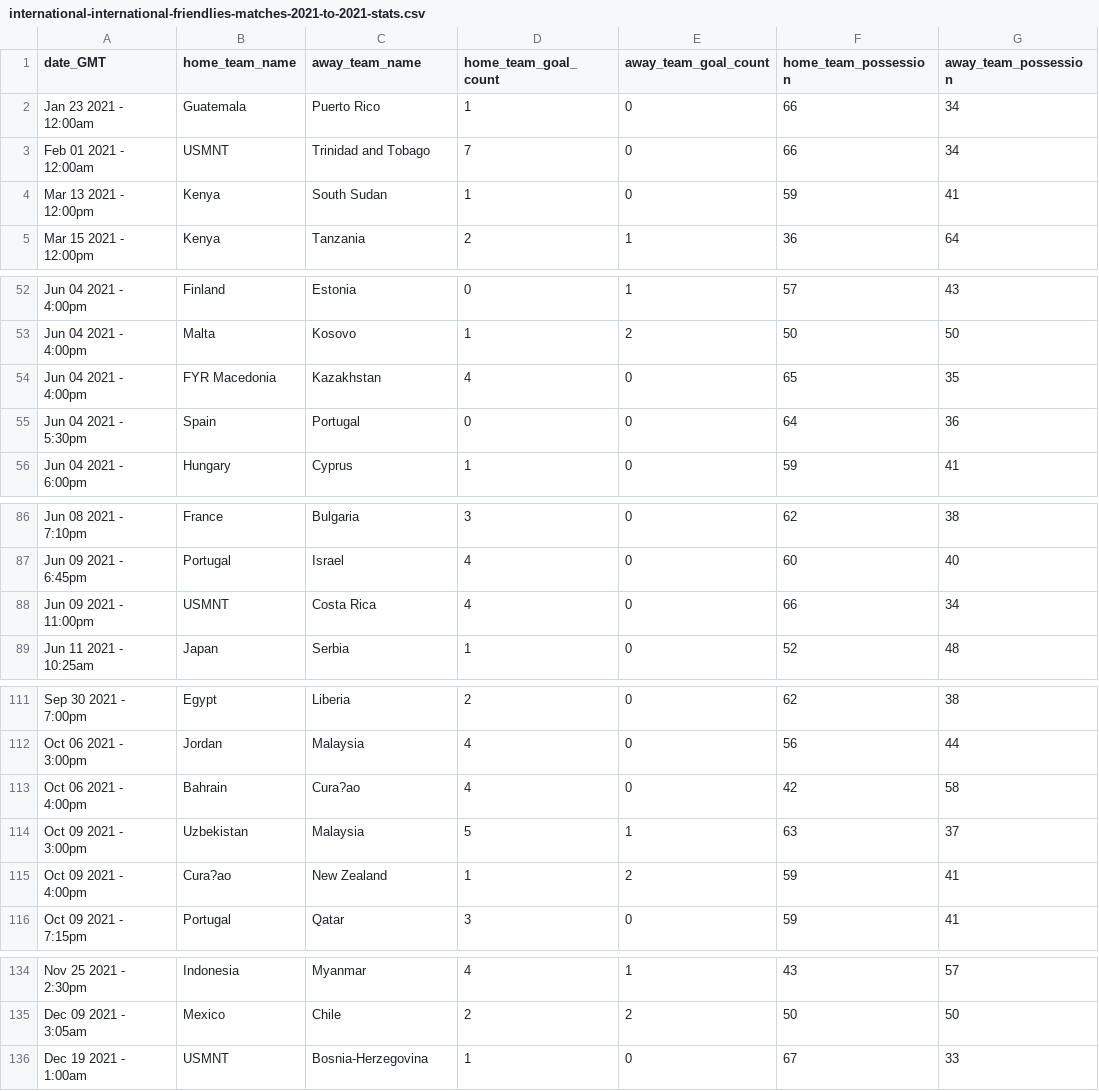
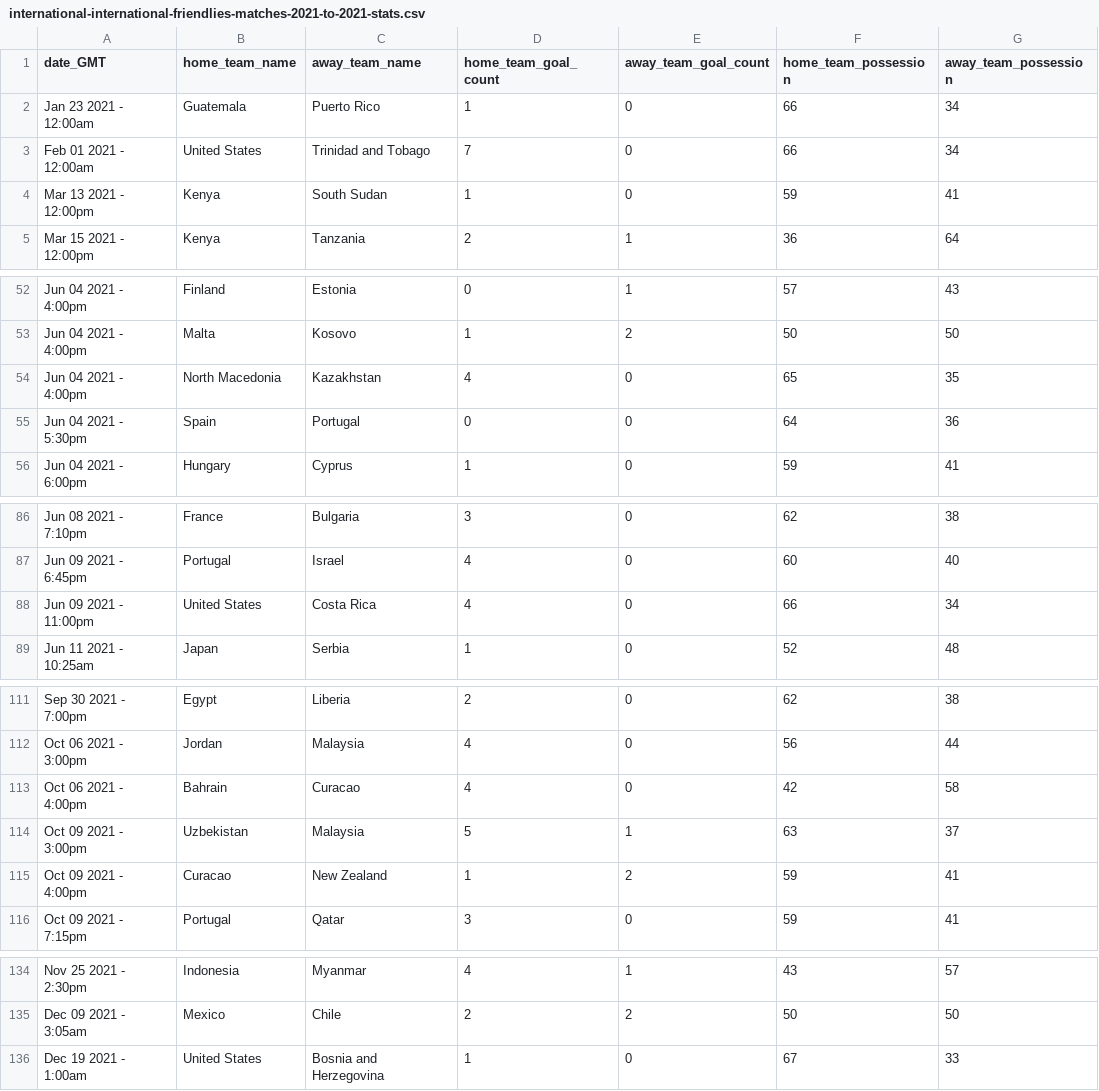
Before and after one commit to Tkfrnfl/AI_project, a CSV file: international-international-friendlies-matches-2021-to-2021-stats.csv, drawn as a sheet; only a part is shown, gaps mark what is left out; the diff covers the shown part only; the diff names each change by its address in the sheet, - before the commit and + after, or states it on an @@ line.

```diff
--- a/international-international-friendlies-matches-2021-to-2021-stats.csv
+++ b/international-international-friendlies-matches-2021-to-2021-stats.csv
-B3 (home_team_name): USMNT
+B3 (home_team_name): United States
-B54 (home_team_name): FYR Macedonia
+B54 (home_team_name): North Macedonia
-B88 (home_team_name): USMNT
+B88 (home_team_name): United States
-C113 (away_team_name): Cura?ao
+C113 (away_team_name): Curacao
-B115 (home_team_name): Cura?ao
+B115 (home_team_name): Curacao
-B136 (home_team_name): USMNT
+B136 (home_team_name): United States
-C136 (away_team_name): Bosnia-Herzegovina
+C136 (away_team_name): Bosnia and Herzegovina
```
Also changed, not shown: 9 edited cells elsewhere in this file, international-international-friendlies-matches-2018-to-2018-stats.csv, international-international-friendlies-matches-2019-to-2019-stats.csv, 2 other files.
